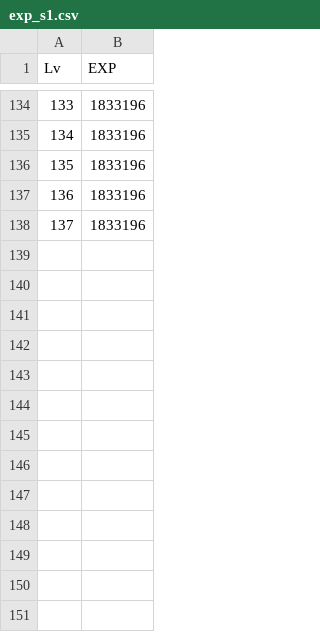
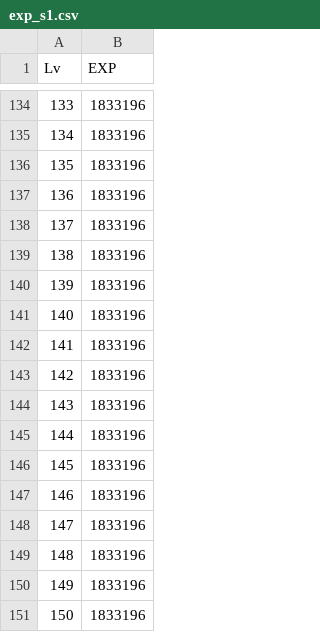
Before and after one commit to pure08402-dev/test7, a CSV file: Experience_time/static/database/exp_s1.csv, drawn as a sheet; only a part is shown, gaps mark what is left out; the diff names each change by its address in the sheet, - before the commit and + after, or states it on an @@ line.

Commit message:
Update exp_s1.csv

```diff
--- a/Experience_time/static/database/exp_s1.csv
+++ b/Experience_time/static/database/exp_s1.csv
+row 139: 138 | 1833196
+row 140: 139 | 1833196
+row 141: 140 | 1833196
+row 142: 141 | 1833196
+row 143: 142 | 1833196
+row 144: 143 | 1833196
+row 145: 144 | 1833196
+row 146: 145 | 1833196
+row 147: 146 | 1833196
+row 148: 147 | 1833196
+row 149: 148 | 1833196
+row 150: 149 | 1833196
+row 151: 150 | 1833196
```
